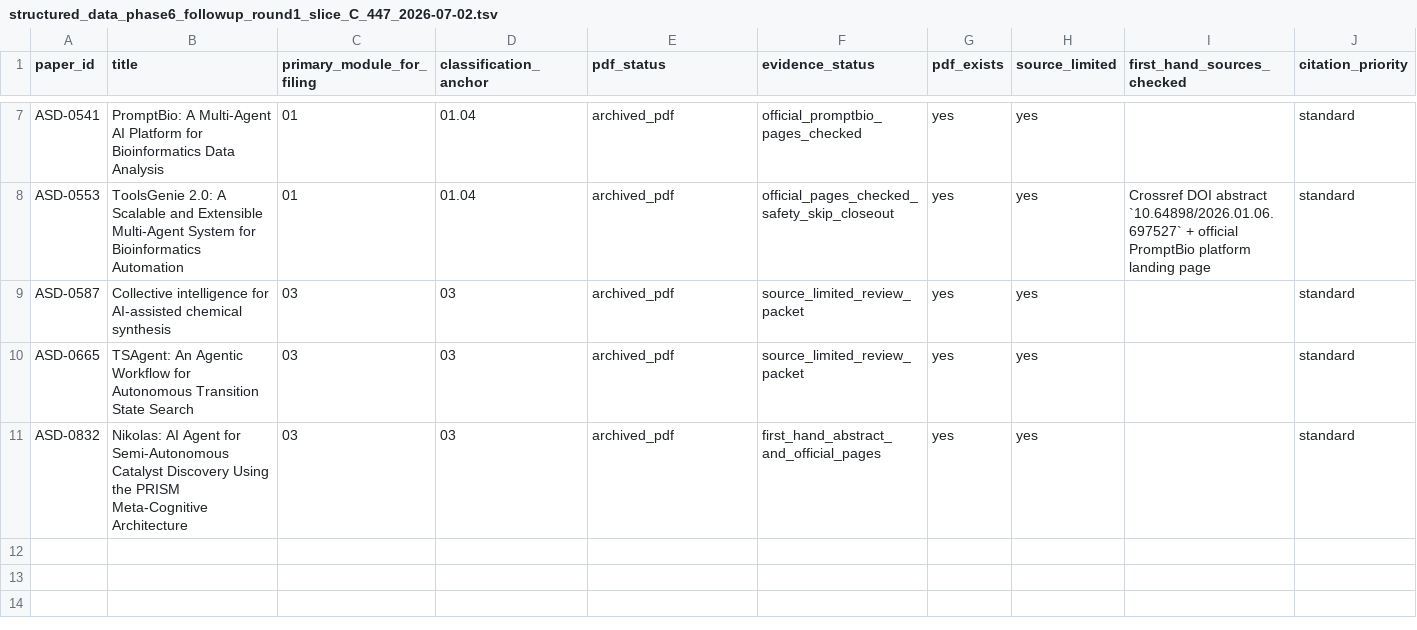
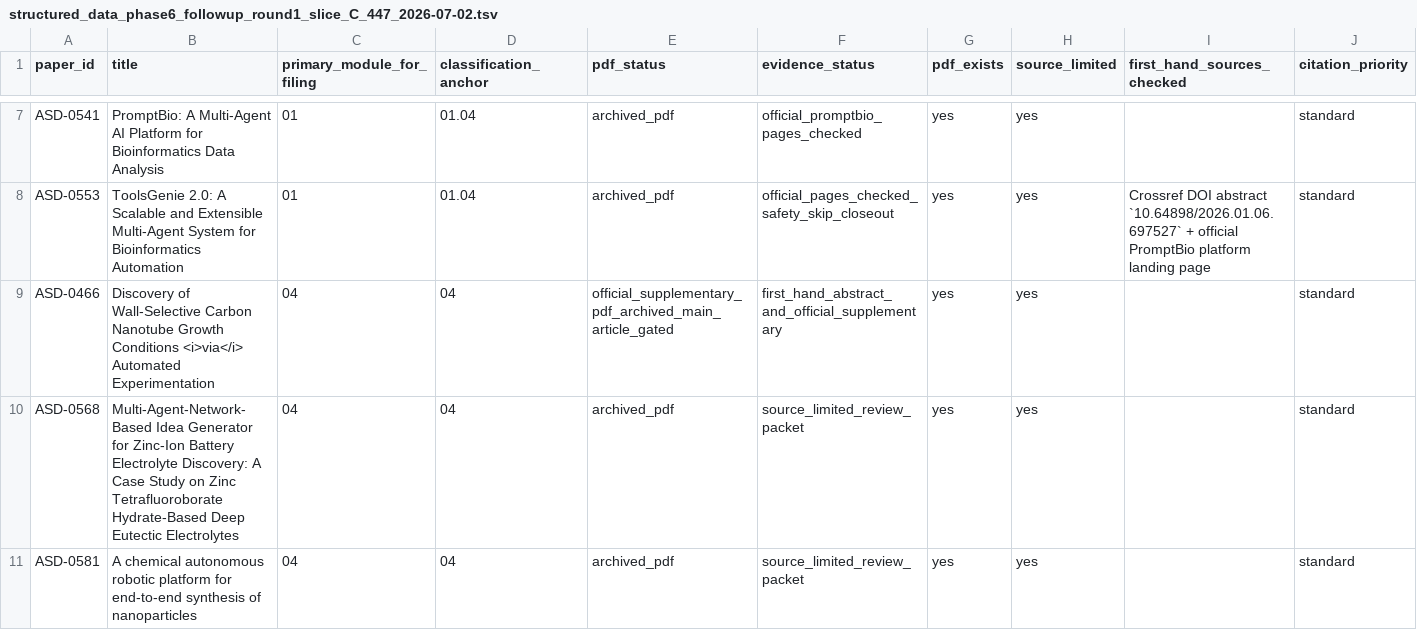
Before and after one commit to zzy451/Autonomous-Scientific-Discovery, a TSV file: Autonomous Scientific Discovery/Coverage_Check/structured_data_phase6_followup_round1_slice_C_447_2026-07-02.tsv, drawn as a sheet; only a part is shown, gaps mark what is left out; the diff names each change by its address in the sheet, - before the commit and + after, or states it on an @@ line.

```diff
--- a/Autonomous Scientific Discovery/Coverage_Check/structured_data_phase6_followup_round1_slice_C_447_2026-07-02.tsv
+++ b/Autonomous Scientific Discovery/Coverage_Check/structured_data_phase6_followup_round1_slice_C_447_2026-07-02.tsv
-A9 (paper_id): ASD-0587
+A9 (paper_id): ASD-0466
-B9 (title): Collective intelligence for AI-assisted chemical synthesis
+B9 (title): Discovery of Wall-Selective Carbon Nanotube Growth Conditions <i>via</i> Automated Experimentation
-C9:C11 (primary_module_for_filing): 03
+C9:C11 (primary_module_for_filing): 04
-D9:D11 (classification_anchor): 03
+D9:D11 (classification_anchor): 04
-E9 (pdf_status): archived_pdf
+E9 (pdf_status): official_supplementary_pdf_archived_main_article_gated
-F9 (evidence_status): source_limited_review_packet
+F9 (evidence_status): first_hand_abstract_and_official_supplementary
-A10 (paper_id): ASD-0665
+A10 (paper_id): ASD-0568
-B10 (title): TSAgent: An Agentic Workflow for Autonomous Transition State Search
+B10 (title): Multi-Agent-Network-Based Idea Generator for Zinc-Ion Battery Electrolyte Discovery: A Case Study on Zinc Tetrafluoroborate Hydrate-Based Deep Eutectic Electrolytes
-A11 (paper_id): ASD-0832
+A11 (paper_id): ASD-0581
-B11 (title): Nikolas: AI Agent for Semi-Autonomous Catalyst Discovery Using the PRISM Meta-Cognitive Architecture
+B11 (title): A chemical autonomous robotic platform for end-to-end synthesis of nanoparticles
-F11 (evidence_status): first_hand_abstract_and_official_pages
+F11 (evidence_status): source_limited_review_packet
```
Also changed, not shown: Autonomous Scientific Discovery/Coverage_Check/structured_data_phase6_full_text_followup_queue_447_2026-07-02.tsv, Autonomous Scientific Discovery/Coverage_Check/structured_data_phase6_module_coverage_pool_447_2026-07-02.tsv, 36 other files.
